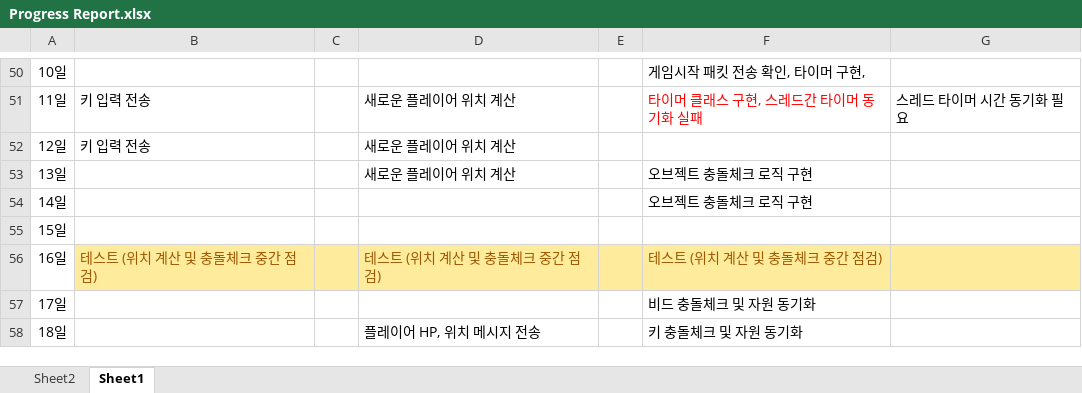
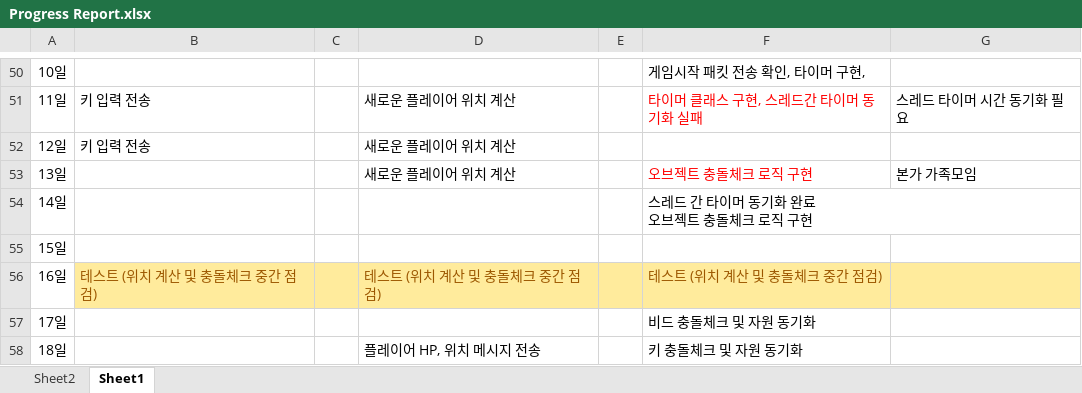
Before and after one commit to sohyunie/Multi-3D-PacMan, an Excel workbook: Progress Report.xlsx, sheet Sheet1, drawn as a sheet; only a part is shown, gaps mark what is left out; values as stored, in another font and other column widths than the file's, no borders; ↵ is a line break in a cell; the diff names each change by its address in the sheet, - before the commit and + after, or states it on an @@ line.

Commit message:
update progress report

```diff
--- a/Progress Report.xlsx (sheet Sheet1)
+++ b/Progress Report.xlsx (sheet Sheet1)
-F53 text colour: black
+F53 text colour: #FF0000
-G53: (empty)
+G53: 본가 가족모임
-F54: 오브젝트 충돌체크 로직 구현
+F54: 스레드 간 타이머 동기화 완료 ↵ 오브젝트 충돌체크 로직 구현
```
